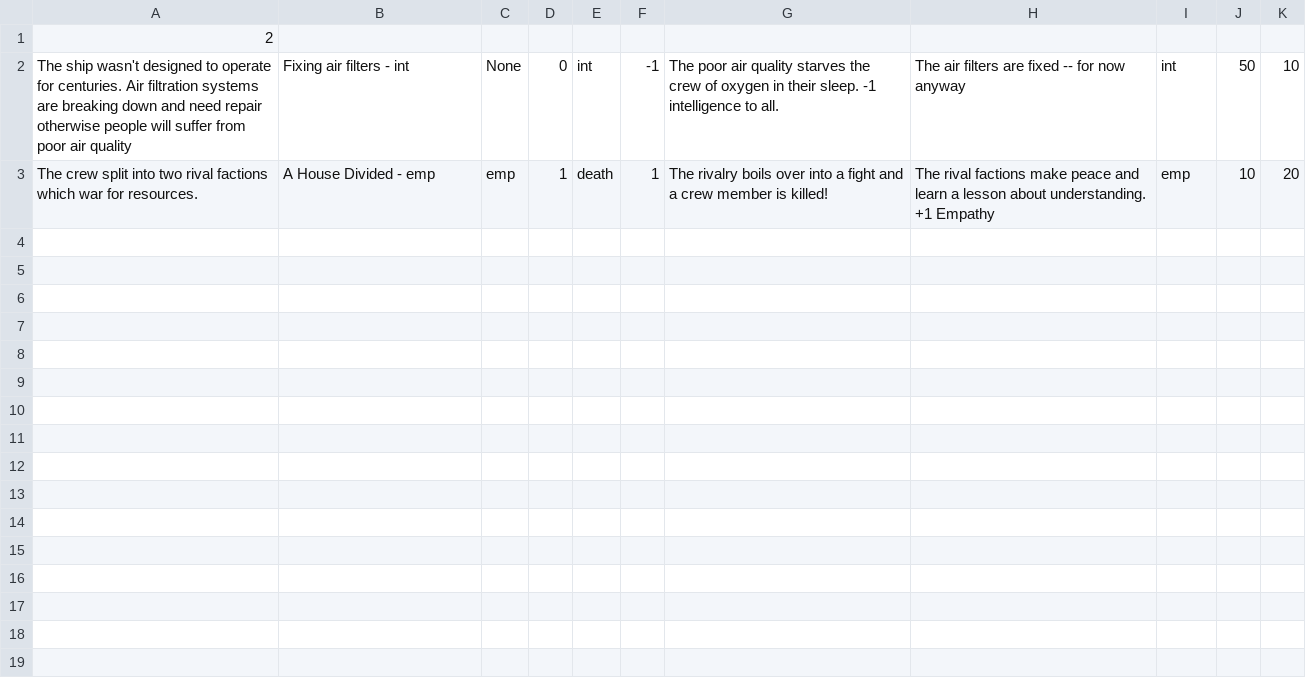
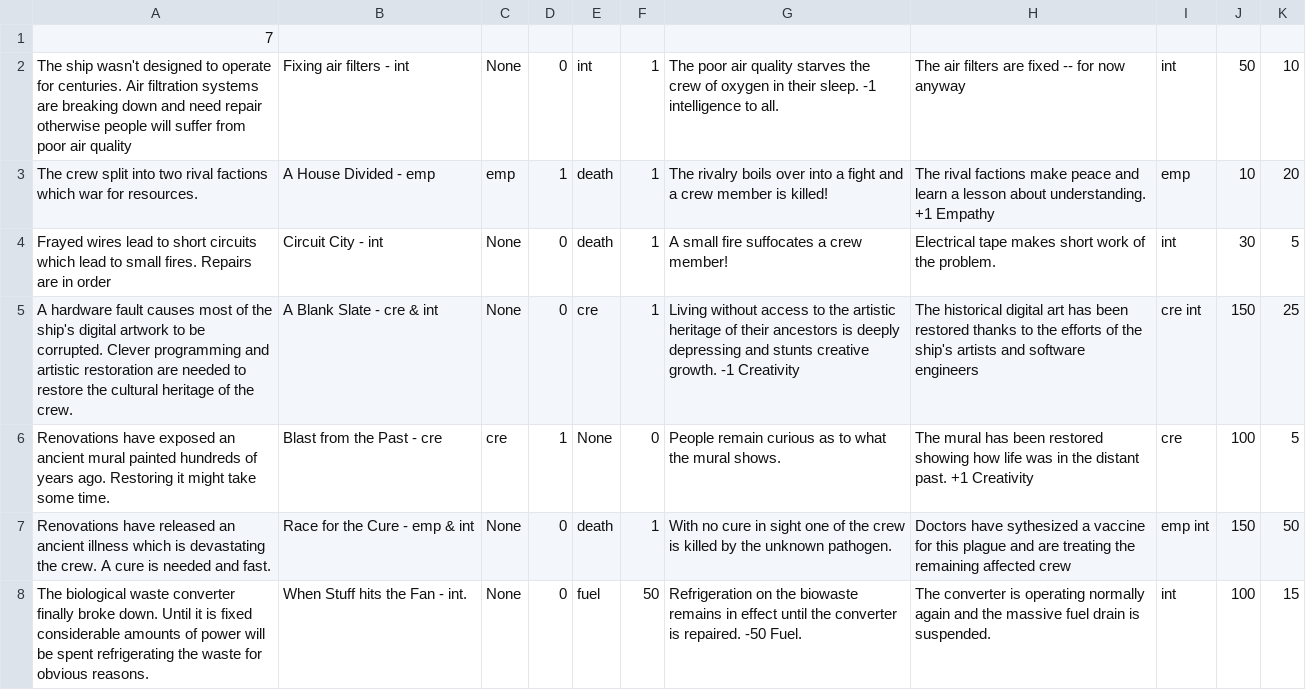
Before and after one commit to RarefactionQ/Genesis, a CSV file: initial_quest.csv, drawn as a sheet.

Commit message:
added more quests and cleaned up some interface issues

```diff
--- a/initial_quest.csv
+++ b/initial_quest.csv
@@ -1,3 +1,8 @@
-2
-The ship wasn't designed to operate for centuries. Air filtration systems are breaking down and need repair otherwise people will suffer from poor air quality, Fixing air filters - int,None,0,int,-1,The poor air quality starves the crew of oxygen in their sleep. -1 intelligence to all.,The air filters are fixed -- for now anyway,int,50,10
+7
+The ship wasn't designed to operate for centuries. Air filtration systems are breaking down and need repair otherwise people will suffer from poor air quality, Fixing air filters - int,None,0,int,1,The poor air quality starves the crew of oxygen in their sleep. -1 intelligence to all.,The air filters are fixed -- for now anyway,int,50,10
 The crew split into two rival factions which war for resources.,A House Divided - emp,emp,1,death,1,The rivalry boils over into a fight and a crew member is killed!, The rival factions make peace and learn a lesson about understanding. +1 Empathy,emp,10,20
+Frayed wires lead to short circuits which lead to small fires. Repairs are in order,Circuit City - int,None,0,death,1,A small fire suffocates a crew member!, Electrical tape makes short work of the problem.,int,30,5
+A hardware fault causes most of the ship's digital artwork to be corrupted. Clever programming and artistic restoration are needed to restore the cultural heritage of the crew.,A Blank Slate - cre & int,None,0,cre,1,Living without access to the artistic heritage of their ancestors is deeply depressing and stunts creative growth. -1 Creativity,The historical digital art has been restored thanks to the efforts of the ship's artists and software engineers,cre int,150,25
+Renovations have exposed an ancient mural painted hundreds of years ago. Restoring it might take some time.,Blast from the Past - cre,cre,1,None,0,People remain curious as to what the mural shows.,The mural has been restored showing how life was in the distant past. +1 Creativity,cre,100,5
+Renovations have released an ancient illness which is devastating the crew. A cure is needed and fast.,Race for the Cure - emp & int,None,0,death,1,With no cure in sight one of the crew is killed by the unknown pathogen.,Doctors have sythesized a vaccine for this plague and are treating the remaining affected crew,emp int,150,50
+The biological waste converter finally broke down. Until it is fixed considerable amounts of power will be spent refrigerating the waste for obvious reasons., When Stuff hits the Fan - int.,None,0,fuel,50,Refrigeration on the biowaste remains in effect until the converter is repaired. -50 Fuel.,The converter is operating normally again and the massive fuel drain is suspended.,int,100,15
```
Also changed, not shown: 1 other file.
